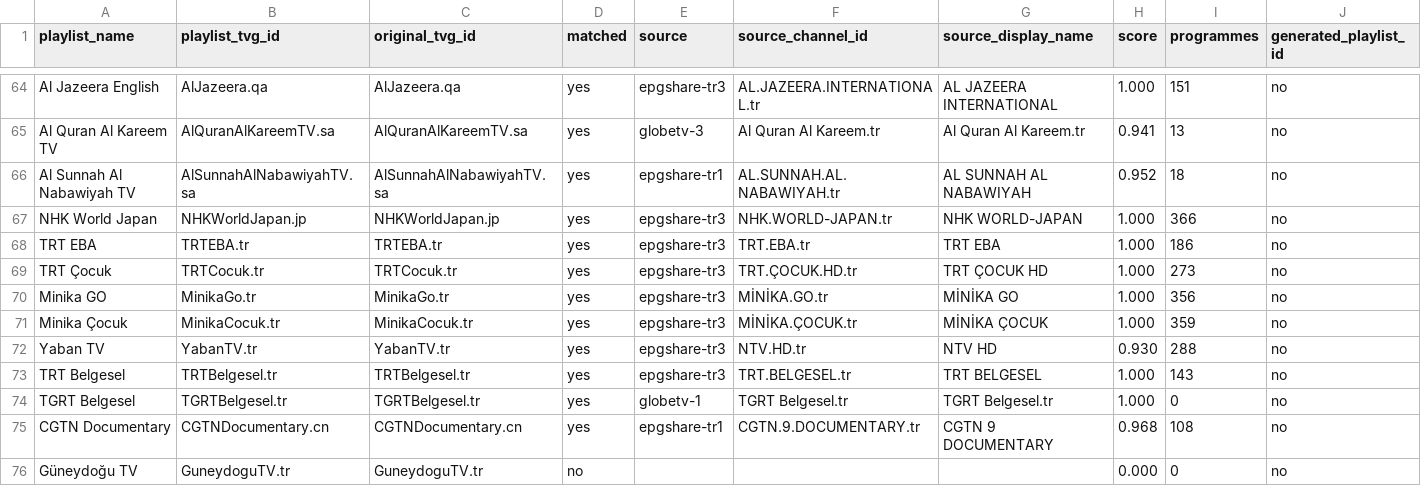
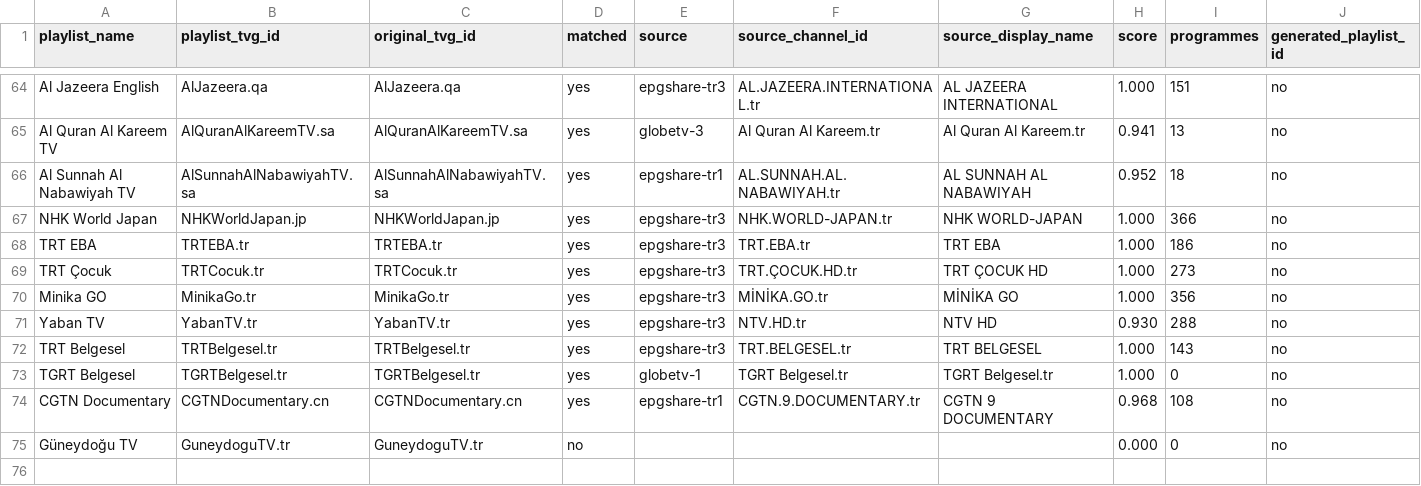
Before and after one commit to YananHelena/iptv2, a CSV file: match-report.csv, drawn as a sheet; only a part is shown, gaps mark what is left out.

```diff
--- a/match-report.csv
+++ b/match-report.csv
@@ -70,3 +70,2 @@ TRT Çocuk,TRTCocuk.tr,TRTCocuk.tr,yes,epgshare-tr3,TRT.ÇOCUK.HD.tr,TRT ÇOCUK
 Minika GO,MinikaGo.tr,MinikaGo.tr,yes,epgshare-tr3,MİNİKA.GO.tr,MİNİKA GO,1.000,356,no
-Minika Çocuk,MinikaCocuk.tr,MinikaCocuk.tr,yes,epgshare-tr3,MİNİKA.ÇOCUK.tr,MİNİKA ÇOCUK,1.000,359,no
 Yaban TV,YabanTV.tr,YabanTV.tr,yes,epgshare-tr3,NTV.HD.tr,NTV HD,0.930,288,no
```
Also changed, not shown: playlist-report.csv, 3 other files.
